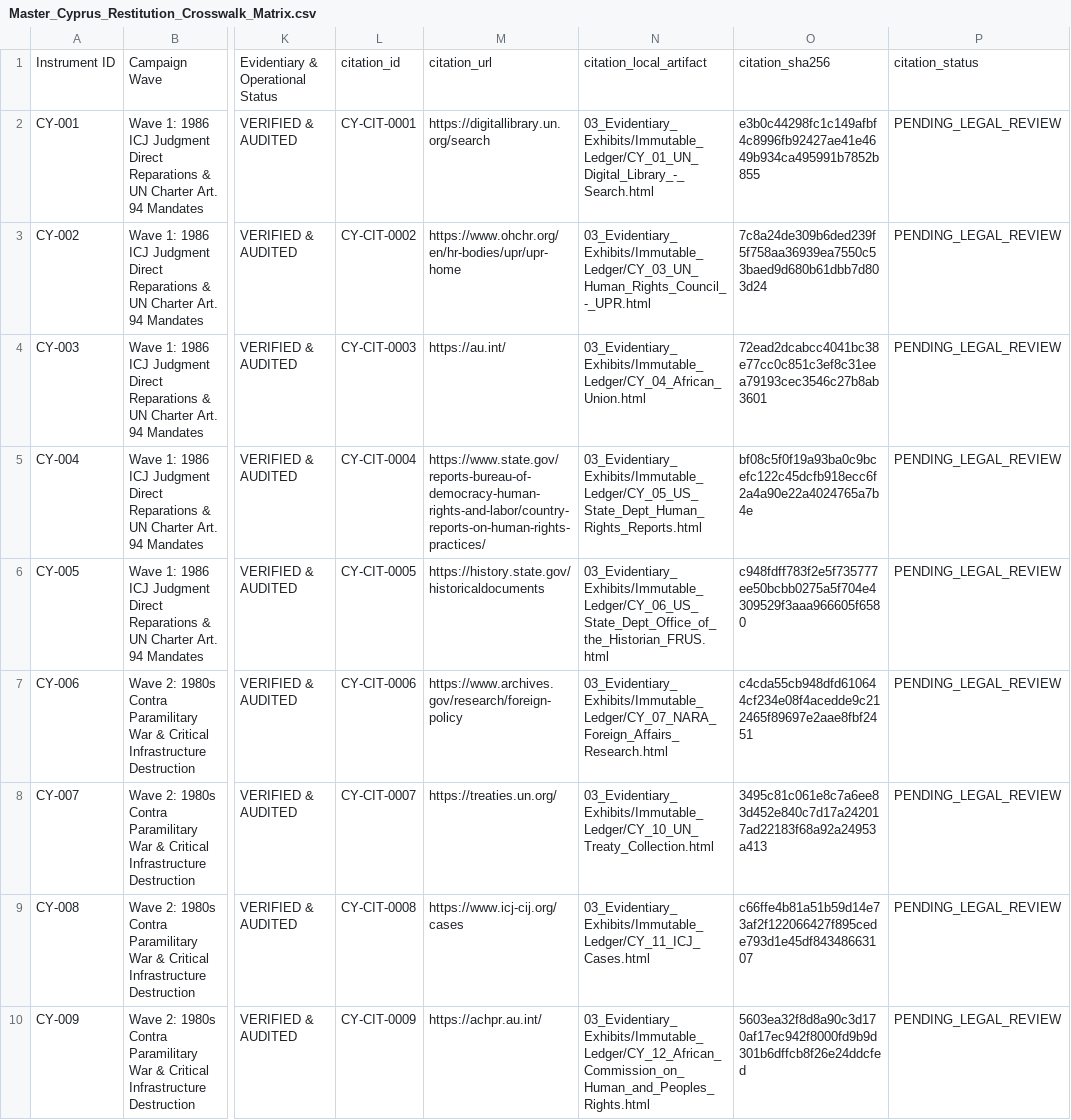
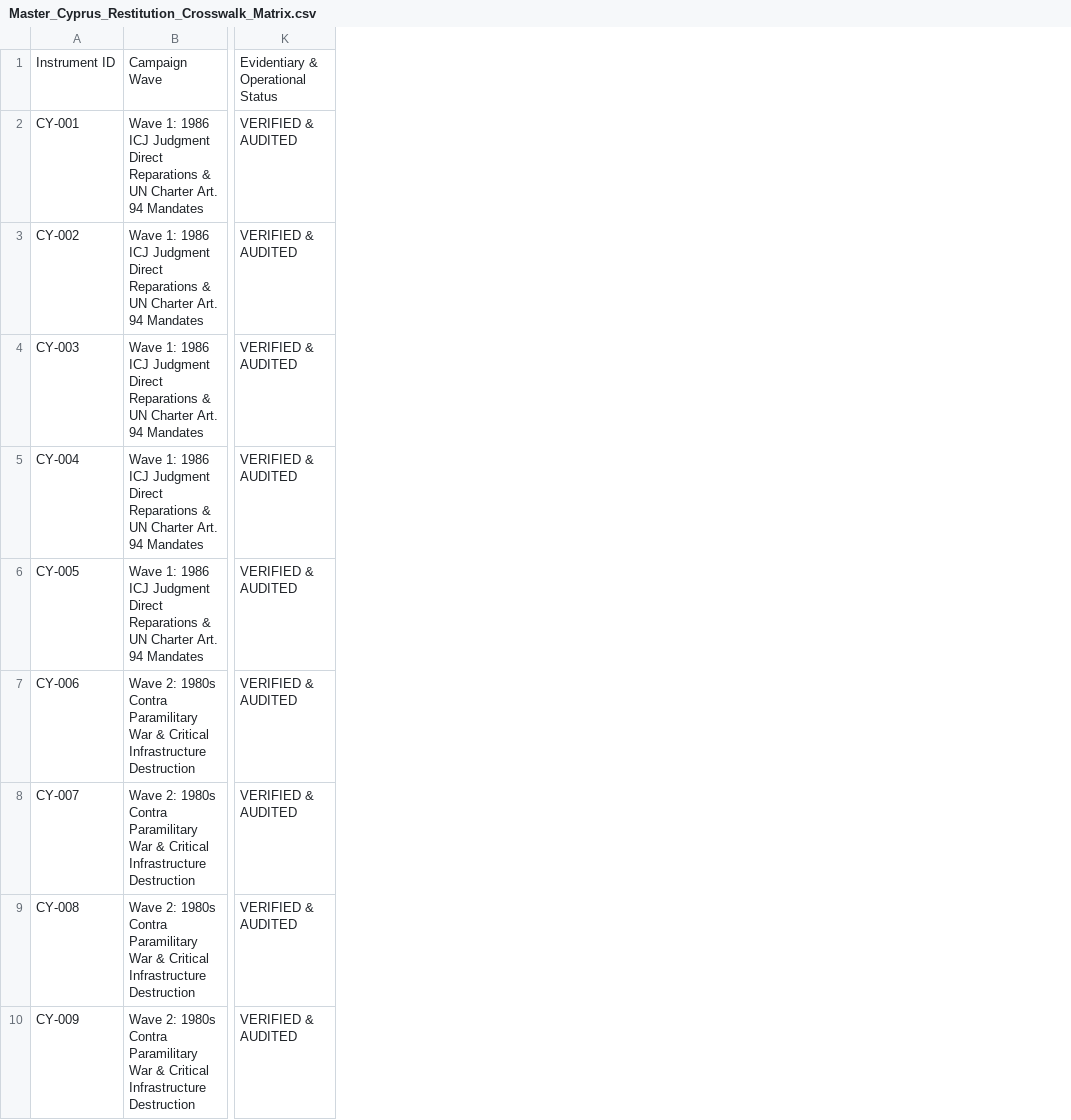
Before and after one commit to GlobalRestitutionAlliance/asia-us-cy-cyprus-master-litigation, a CSV file: 00_Master_Knowledge_Base/Master_Cyprus_Restitution_Crosswalk_Matrix.csv, drawn as a sheet; only a part is shown, gaps mark what is left out; the diff names each change by its address in the sheet, - before the commit and + after, or states it on an @@ line.

Commit message:
REVERTED DUE TO UNPROMPTED MASS J3WFICATED DATA CORRUPTION BY COMPROMISED BIASED LLM/ARTIFICIAL INTELLIGENCE MODELS

```diff
--- a/00_Master_Knowledge_Base/Master_Cyprus_Restitution_Crosswalk_Matrix.csv
+++ b/00_Master_Knowledge_Base/Master_Cyprus_Restitution_Crosswalk_Matrix.csv
-column L, rows 1-10: citation_id | CY-CIT-0001 | CY-CIT-0002 | CY-CIT-0003 | CY-CIT-0004 | CY-CIT-0005 | CY-CIT-0006 | CY-CIT-0007 | CY-CIT-0008 | CY-CIT-0009
-column M, rows 1-10: citation_url | https://digitallibrary.un.org/search | https://www.ohchr.org/en/hr-bodies/upr/upr-home | https://au.int/ | https://www.state.gov/reports-bureau-of-democracy-human-rights-and-labor/country-reports-on-human-rights-practices/ | https://history.state.gov/historicaldocuments | https://www.archives.gov/research/foreign-policy | https://treaties.un.org/ | https://www.icj-cij.org/cases | https://achpr.au.int/
-column N, rows 1-10: citation_local_artifact | 03_Evidentiary_Exhibits/Immutable_Ledger/CY_01_UN_Digital_Library_-_Search.html | 03_Evidentiary_Exhibits/Immutable_Ledger/CY_03_UN_Human_Rights_Council_-_UPR.html | 03_Evidentiary_Exhibits/Immutable_Ledger/CY_04_African_Union.html | 03_Evidentiary_Exhibits/Immutable_Ledger/CY_05_US_State_Dept_Human_Rights_Reports.html | 03_Evidentiary_Exhibits/Immutable_Ledger/CY_06_US_State_Dept_Office_of_the_Historian_FRUS.html | 03_Evidentiary_Exhibits/Immutable_Ledger/CY_07_NARA_Foreign_Affairs_Research.html | 03_Evidentiary_Exhibits/Immutable_Ledger/CY_10_UN_Treaty_Collection.html | 03_Evidentiary_Exhibits/Immutable_Ledger/CY_11_ICJ_Cases.html | 03_Evidentiary_Exhibits/Immutable_Ledger/CY_12_African_Commission_on_Human_and_Peoples_Rights.html
-column O, rows 1-10: citation_sha256 | e3b0c44298fc1c149afbf4c8996fb92427ae41e4649b934ca495991b7852b855 | 7c8a24de309b6ded239f5f758aa36939ea7550c53baed9d680b61dbb7d803d24 | 72ead2dcabcc4041bc38e77cc0c851c3ef8c31eea79193cec3546c27b8ab3601 | bf08c5f0f19a93ba0c9bcefc122c45dcfb918ecc6f2a4a90e22a4024765a7b4e | c948fdff783f2e5f735777ee50bcbb0275a5f704e4309529f3aaa966605f6580 | c4cda55cb948dfd610644cf234e08f4acedde9c212465f89697e2aae8fbf2451 | 3495c81c061e8c7a6ee83d452e840c7d17a242017ad22183f68a92a24953a413 | c66ffe4b81a51b59d14e73af2f122066427f895cede793d1e45df84348663107 | 5603ea32f8d8a90c3d170af17ec942f8000fd9b9d301b6dffcb8f26e24ddcfed
-column P, rows 1-10: citation_status | PENDING_LEGAL_REVIEW | PENDING_LEGAL_REVIEW | PENDING_LEGAL_REVIEW | PENDING_LEGAL_REVIEW | PENDING_LEGAL_REVIEW | PENDING_LEGAL_REVIEW | PENDING_LEGAL_REVIEW | PENDING_LEGAL_REVIEW | PENDING_LEGAL_REVIEW
```
Also changed, not shown: 99_Archives_and_Manifests/MANIFEST_SHA256.csv, 21 other files.
